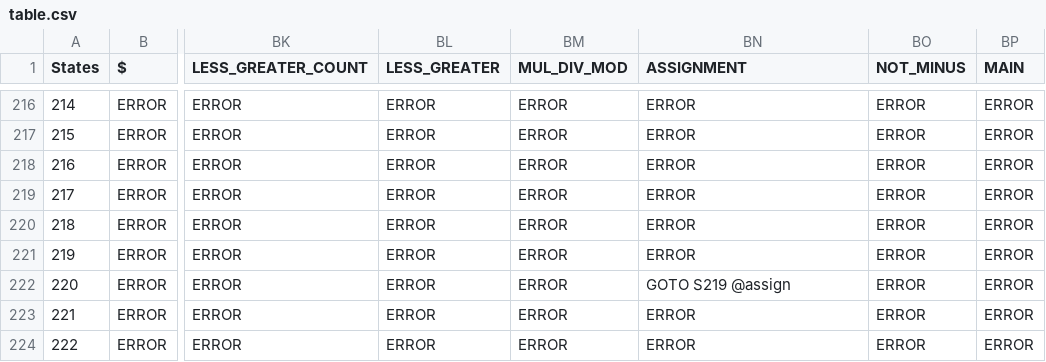
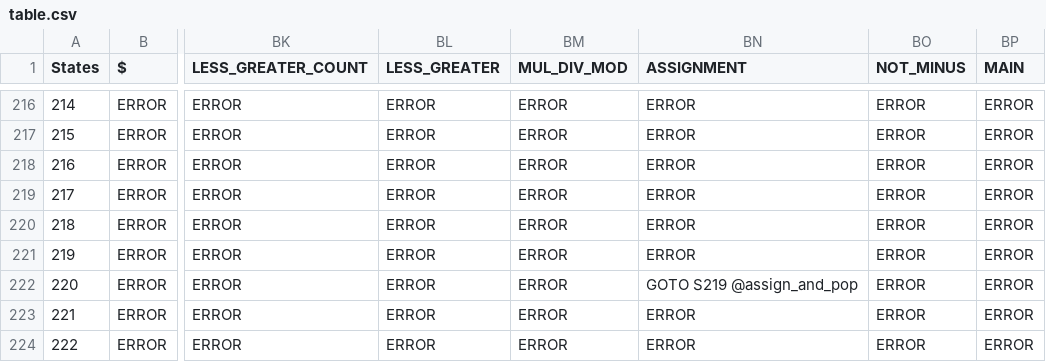
Before and after one commit to hamidreza004/pacal-compiler, a CSV file: table.csv, drawn as a sheet; only a part is shown, gaps mark what is left out; the diff names each change by its address in the sheet, - before the commit and + after, or states it on an @@ line.

Commit message:
Update table.

```diff
--- a/table.csv
+++ b/table.csv
-BN222 (ASSIGNMENT): GOTO S219 @assign
+BN222 (ASSIGNMENT): GOTO S219 @assign_and_pop
```
